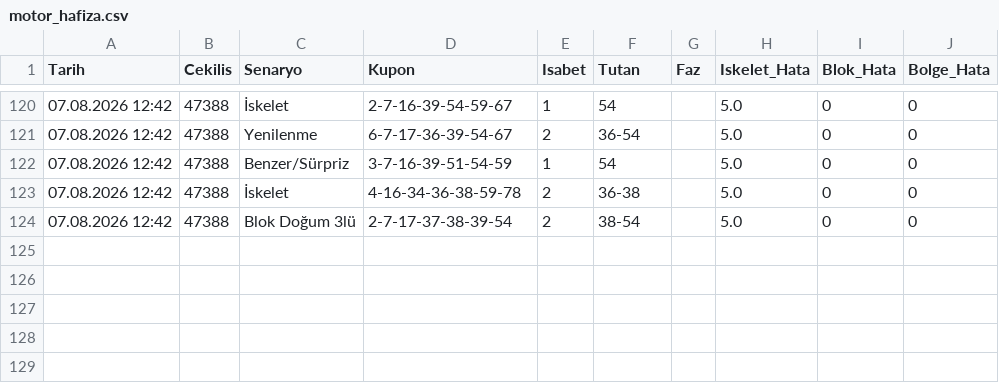
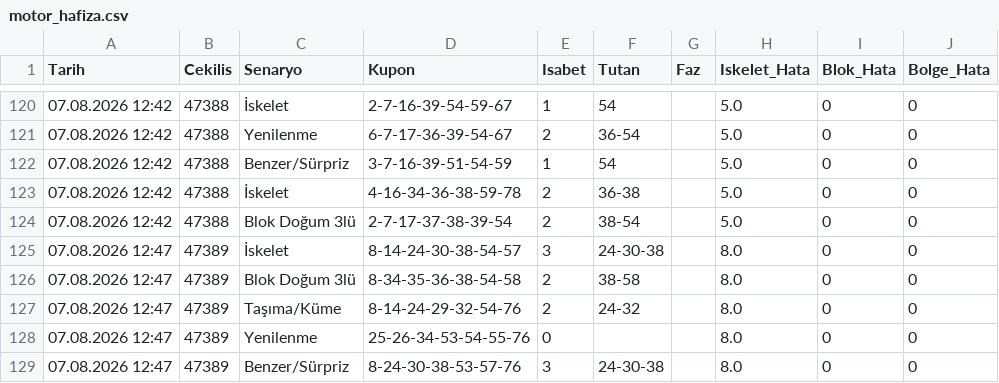
Before and after one commit to gozlekakif-alt/hizli-on-analiz-motoru, a CSV file: motor_hafiza.csv, drawn as a sheet; only a part is shown, gaps mark what is left out; the diff names each change by its address in the sheet, - before the commit and + after, or states it on an @@ line.

Commit message:
V17 motor hafızası güncellendi

```diff
--- a/motor_hafiza.csv
+++ b/motor_hafiza.csv
+row 125: 07.08.2026 12:47 | 47389 | İskelet | 8-14-24-30-38-54-57 | 3 | 24-30-38 |  | 8.0 | 0 | 0
+row 126: 07.08.2026 12:47 | 47389 | Blok Doğum 3lü | 8-34-35-36-38-54-58 | 2 | 38-58 |  | 8.0 | 0 | 0
+row 127: 07.08.2026 12:47 | 47389 | Taşıma/Küme | 8-14-24-29-32-54-76 | 2 | 24-32 |  | 8.0 | 0 | 0
+row 128: 07.08.2026 12:47 | 47389 | Yenilenme | 25-26-34-53-54-55-76 | 0 |  |  | 8.0 | 0 | 0
+row 129: 07.08.2026 12:47 | 47389 | Benzer/Sürpriz | 8-24-30-38-53-57-76 | 3 | 24-30-38 |  | 8.0 | 0 | 0
```
